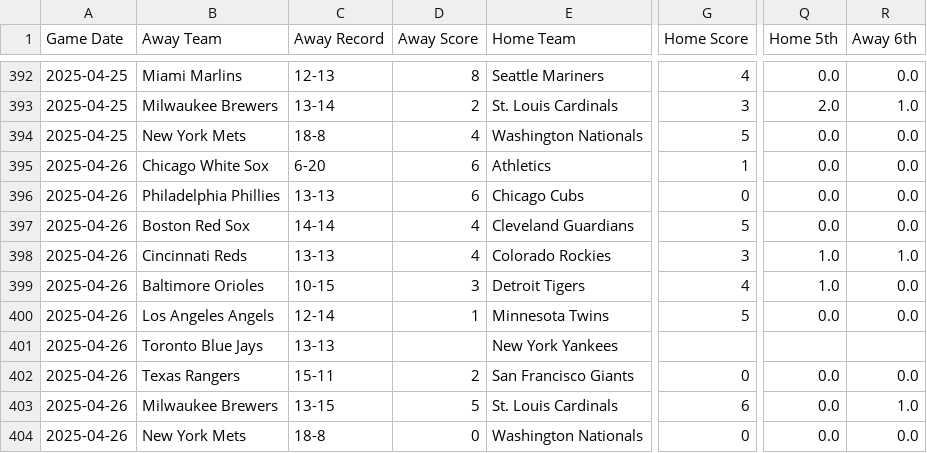
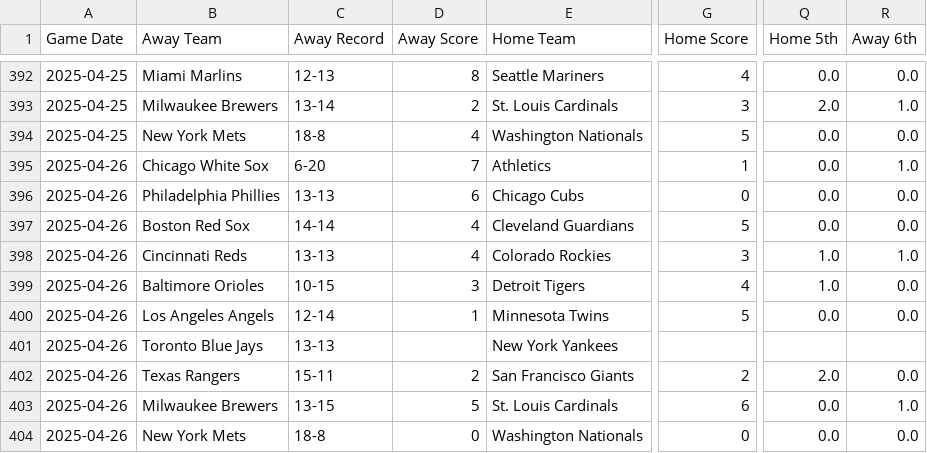
Before and after one commit to radgator13/mlb-scratch-model-v3.5, a CSV file: data/mlb_boxscores_full.csv, drawn as a sheet; only a part is shown, gaps mark what is left out; the diff names each change by its address in the sheet, - before the commit and + after, or states it on an @@ line.

Commit message:
Auto-Refresh: Updated data only (2025-04-26 17:32:42)

```diff
--- a/data/mlb_boxscores_full.csv
+++ b/data/mlb_boxscores_full.csv
-D395 (Away Score): 6
+D395 (Away Score): 7
-R395 (Away 6th): 0.0
+R395 (Away 6th): 1.0
-G402 (Home Score): 0
+G402 (Home Score): 2
-Q402 (Home 5th): 0.0
+Q402 (Home 5th): 2.0
```
Also changed, not shown: 1 other file.
